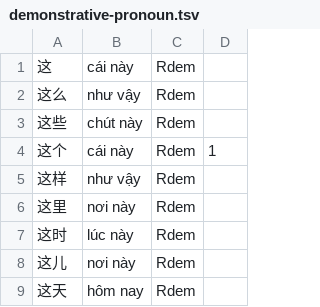
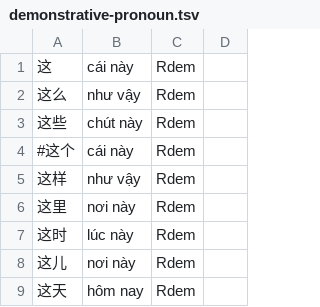
Before and after one commit to n-pn/chivi, a TSV file: var/cvmtl/inits/pronoun/demonstrative-pronoun.tsv, drawn as a sheet; only a part is shown.

```diff
--- a/var/cvmtl/inits/pronoun/demonstrative-pronoun.tsv
+++ b/var/cvmtl/inits/pronoun/demonstrative-pronoun.tsv
@@ -3,3 +3,3 @@
 这些	chút này	Rdem
-这个	cái này	Rdem	1
+#这个	cái này	Rdem
 这样	như vậy	Rdem
```
Also changed, not shown: var/cvmtl/inits/n-location/direction.tsv, 16 other files.
